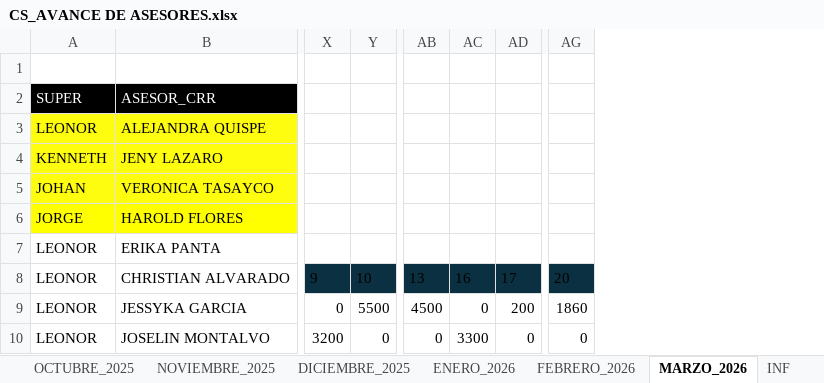
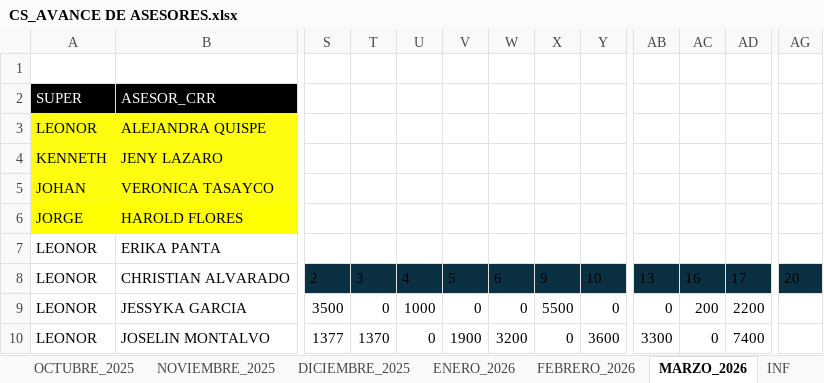
Before and after one commit to jvasquez98/Ranking, an Excel workbook: CS_AVANCE DE ASESORES.xlsx, sheet MARZO_2026, drawn as a sheet; only a part is shown, gaps mark what is left out; values as stored, in another font and other column widths than the file's, no borders; conditional formats and table styles not drawn; removed rows and columns are numbered as before the commit, all else as after; the diff covers the shown part only; the diff names each change by its address in the sheet, - before the commit and + after, or states it on an @@ line.

```diff
--- a/CS_AVANCE DE ASESORES.xlsx (sheet MARZO_2026)
+++ b/CS_AVANCE DE ASESORES.xlsx (sheet MARZO_2026)
@@ column S unhidden, rows 8-10: 2 | 3500 | 1377 @@
@@ column T unhidden, rows 8-10: 3 | 0 | 1370 @@
@@ column U unhidden, rows 8-10: 4 | 1000 | 0 @@
@@ column V unhidden, rows 8-10: 5 | 0 | 1900 @@
@@ column W unhidden, rows 8-10: 6 | 0 | 3200 @@
-column AG, rows 8-10: 20 | 1860 | 0
+column AG, row 8: 20
-X9: 0
+X9: 5500
-Y9: 5500
+Y9: 0
-AB9: 4500
+AB9: 0
-AC9: 0
+AC9: 200
-AD9: 200
+AD9: 2200
-X10: 3200
+X10: 0
-Y10: 0
+Y10: 3600
-AB10: 0
+AB10: 3300
-AC10: 3300
+AC10: 0
-AD10: 0
+AD10: 7400
```
Also changed, not shown: 62 edited cells and cell formats elsewhere in this sheet, sheet DIM, sheet INF, 2 other files.
